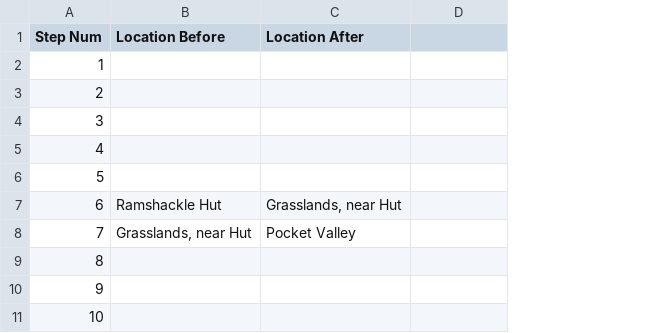
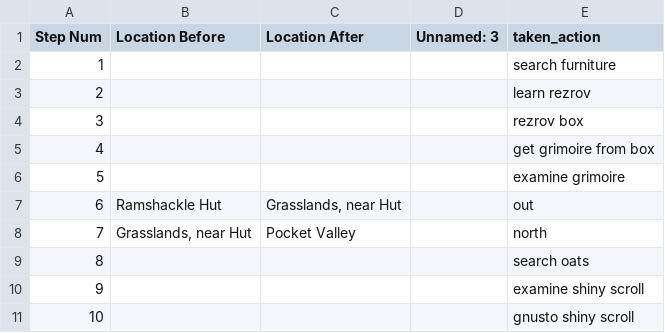
Before and after one commit to Oaklight/mango, a CSV file: data-intermediate/balances/balances.valid_moves.csv, drawn as a sheet; only a part is shown; the diff names each change by its address in the sheet, - before the commit and + after, or states it on an @@ line.

Commit message:
clean balance

```diff
--- a/data-intermediate/balances/balances.valid_moves.csv
+++ b/data-intermediate/balances/balances.valid_moves.csv
+column E (taken_action), rows 2-11: search furniture | learn rezrov | rezrov box | get grimoire from box | examine grimoire | out | north | search oats | examine shiny scroll | gnusto shiny scroll
-D1: (empty)
+D1: Unnamed: 3
```
